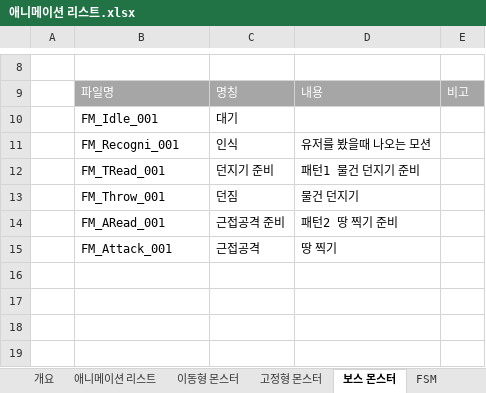
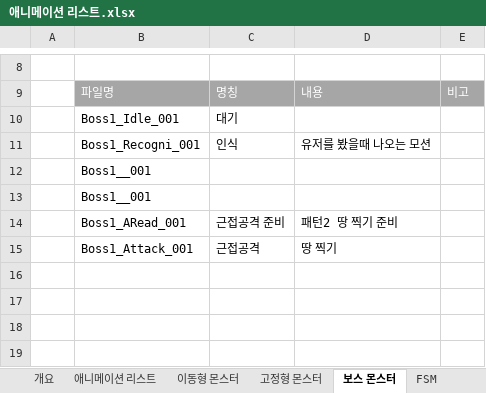
Before and after one commit to kangilgu/Gorilla-box, an Excel workbook: Document/애니메이션 리스트.xlsx, sheet 보스 몬스터, drawn as a sheet; only a part is shown, gaps mark what is left out; values as stored, in another font and other column widths than the file's, no borders; charts and pictures not drawn; removed rows and columns are numbered as before the commit, all else as after; the diff names each change by its address in the sheet, - before the commit and + after, or states it on an @@ line.

Commit message:
애니메이션 리스트 내용 수정

```diff
--- a/Document/애니메이션 리스트.xlsx (sheet 보스 몬스터)
+++ b/Document/애니메이션 리스트.xlsx (sheet 보스 몬스터)
-B10: FM_Idle_001
+B10: Boss1_Idle_001
-B11: FM_Recogni_001
+B11: Boss1_Recogni_001
-row 12:  | FM_TRead_001 | 던지기 준비 | 패턴1 물건 던지기 준비
-row 13:  | FM_Throw_001 | 던짐 | 물건 던지기
+row 12:  | Boss1__001
+row 13:  | Boss1__001
-B14: FM_ARead_001
+B14: Boss1_ARead_001
-B15: FM_Attack_001
+B15: Boss1_Attack_001
```
Also changed, not shown: charts or pictures.
